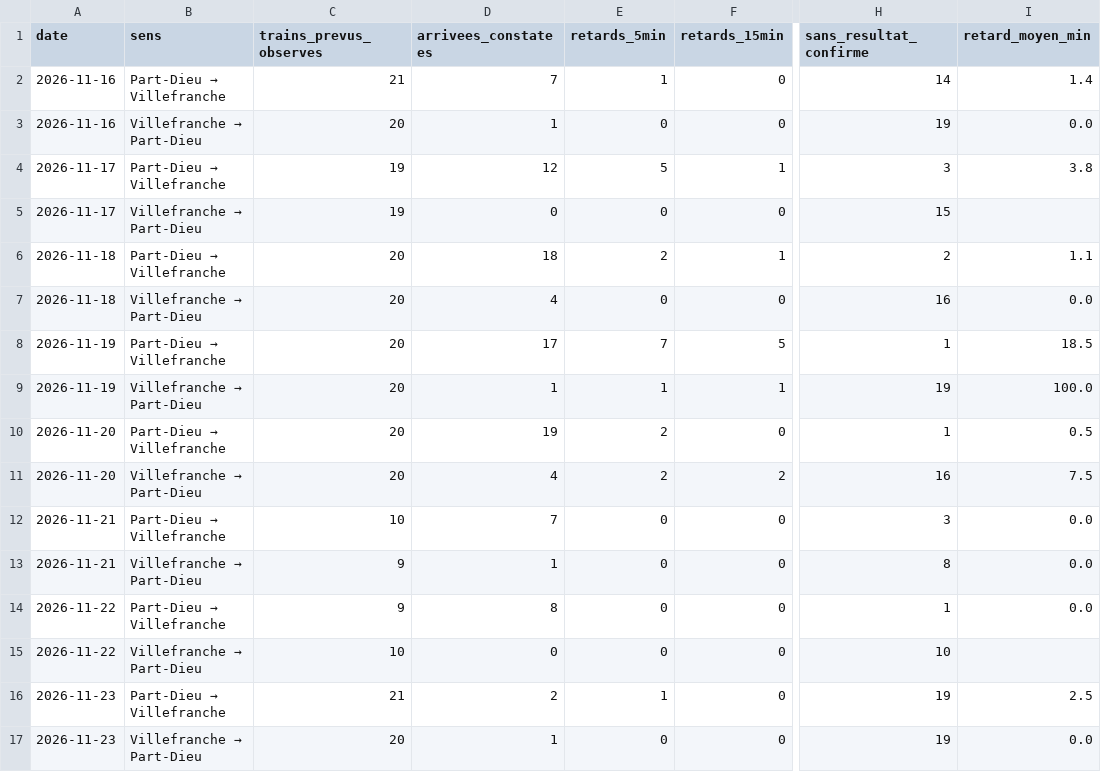
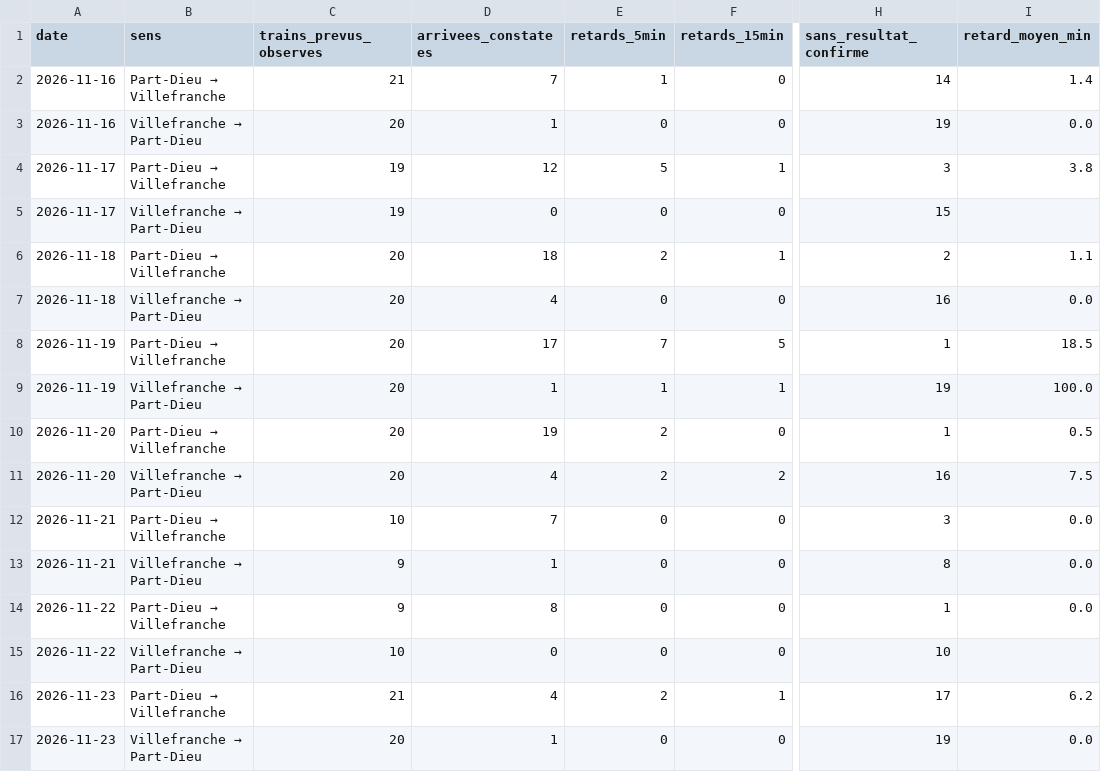
Before and after one commit to alexandretardy3-star/suivi-ter-villefranche-lyon, a CSV file: data/bilan_quotidien.csv, drawn as a sheet; only a part is shown, gaps mark what is left out; the diff names each change by its address in the sheet, - before the commit and + after, or states it on an @@ line.

```diff
--- a/data/bilan_quotidien.csv
+++ b/data/bilan_quotidien.csv
-D16 (arrivees_constatees): 2
+D16 (arrivees_constatees): 4
-E16 (retards_5min): 1
+E16 (retards_5min): 2
-F16 (retards_15min): 0
+F16 (retards_15min): 1
-H16 (sans_resultat_confirme): 19
+H16 (sans_resultat_confirme): 17
-I16 (retard_moyen_min): 2.5
+I16 (retard_moyen_min): 6.2
```
Also changed, not shown: data/trains.csv.
